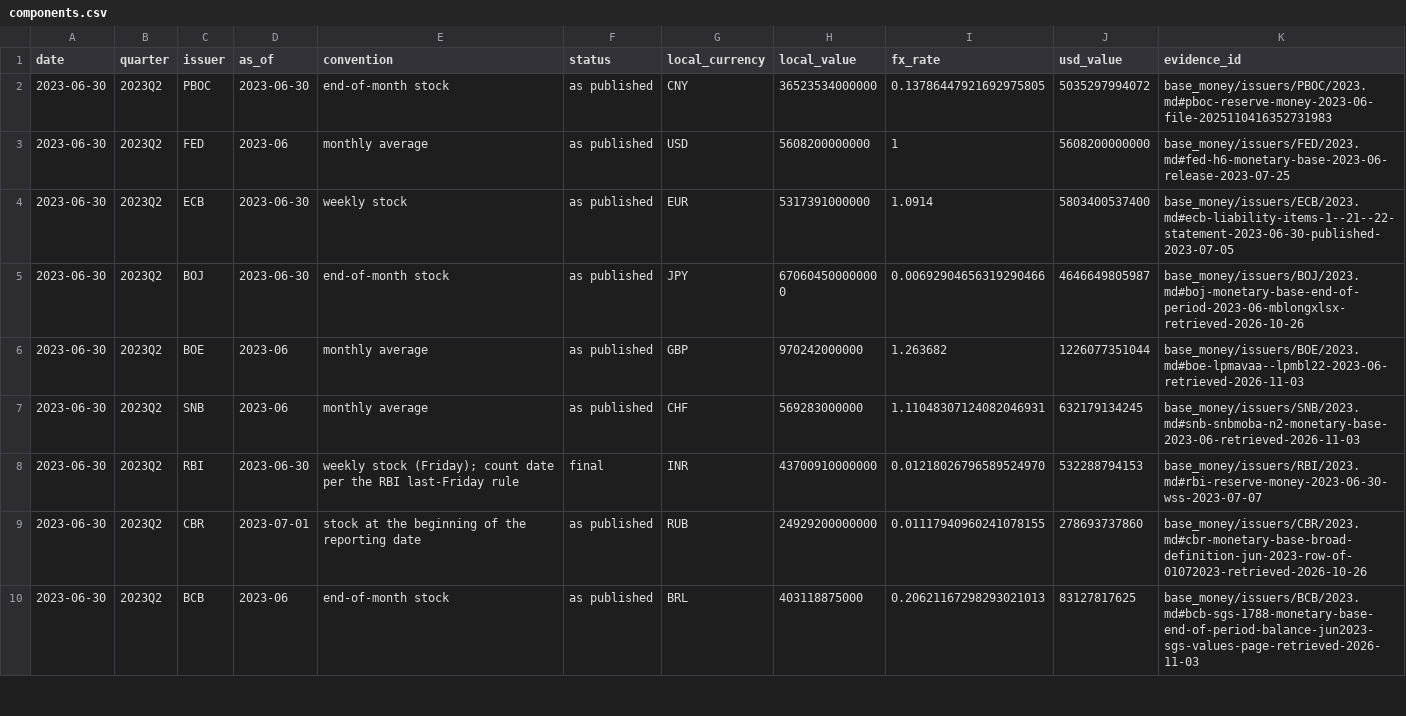
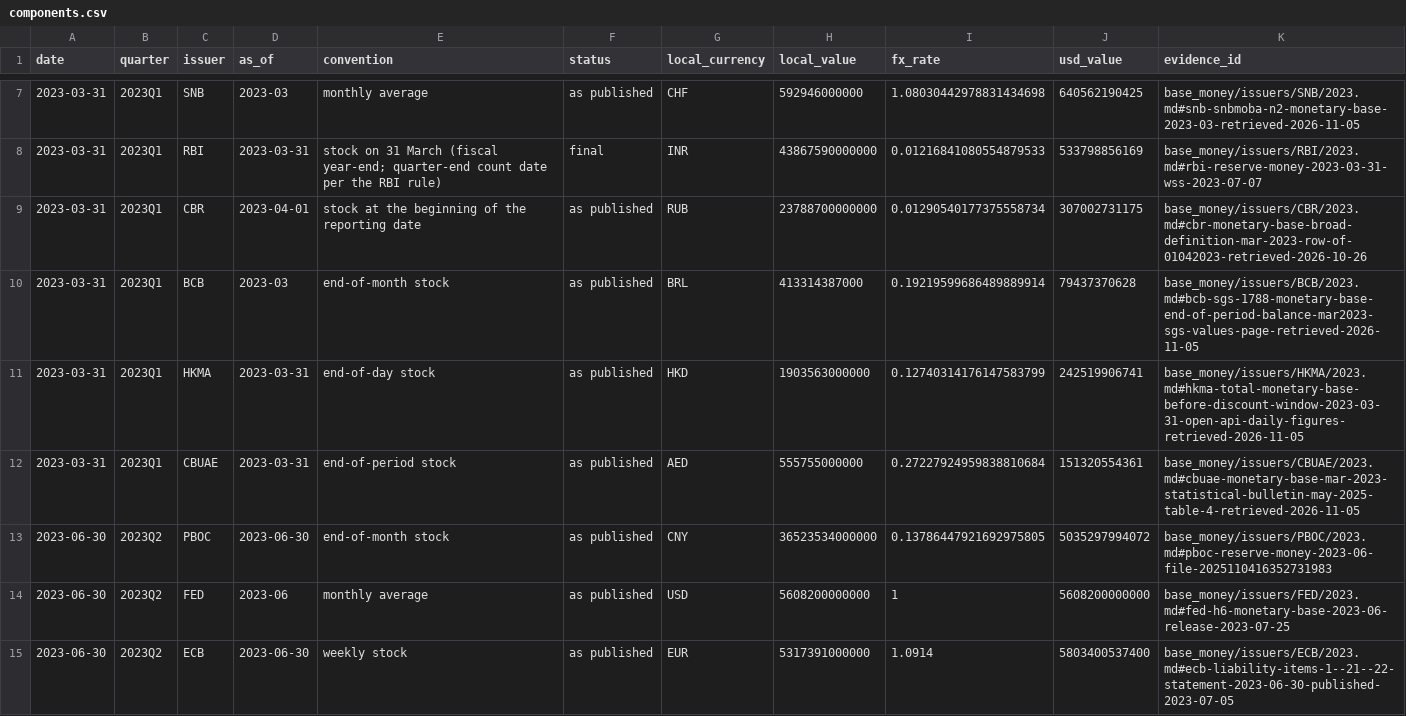
Before and after one commit to GildedPleb/open-inflation, a CSV file: base_money/components.csv, drawn as a sheet; only a part is shown, gaps mark what is left out; the shorter side is filled out with more unchanged rows; the diff covers the shown part only.

Commit message:
Backfill 2023Q1 (all 11 issuers, $25.19T, 100% coverage)

```diff
--- a/base_money/components.csv
+++ b/base_money/components.csv
@@ -2 +7,7 @@ date,quarter,issuer,as_of,convention,status,local_currency,local_value,fx_rate,u
+2023-03-31,2023Q1,SNB,2023-03,monthly average,as published,CHF,592946000000,1.08030442978831434698,640562190425,base_money/issuers/SNB/2023.md#snb-snbmoba-n2-monetary-base-2023-03-retrieved-2026-11-05
+2023-03-31,2023Q1,RBI,2023-03-31,stock on 31 March (fiscal year-end; quarter-end count date per the RBI rule),final,INR,43867590000000,0.01216841080554879533,533798856169,base_money/issuers/RBI/2023.md#rbi-reserve-money-2023-03-31-wss-2023-07-07
+2023-03-31,2023Q1,CBR,2023-04-01,stock at the beginning of the reporting date,as published,RUB,23788700000000,0.01290540177375558734,307002731175,base_money/issuers/CBR/2023.md#cbr-monetary-base-broad-definition-mar-2023-row-of-01042023-retrieved-2026-10-26
+2023-03-31,2023Q1,BCB,2023-03,end-of-month stock,as published,BRL,413314387000,0.19219599686489889914,79437370628,base_money/issuers/BCB/2023.md#bcb-sgs-1788-monetary-base-end-of-period-balance-mar2023-sgs-values-page-retrieved-2026-11-05
+2023-03-31,2023Q1,HKMA,2023-03-31,end-of-day stock,as published,HKD,1903563000000,0.12740314176147583799,242519906741,base_money/issuers/HKMA/2023.md#hkma-total-monetary-base-before-discount-window-2023-03-31-open-api-daily-figures-retrieved-2026-11-05
+2023-03-31,2023Q1,CBUAE,2023-03-31,end-of-period stock,as published,AED,555755000000,0.27227924959838810684,151320554361,base_money/issuers/CBUAE/2023.md#cbuae-monetary-base-mar-2023-statistical-bulletin-may-2025-table-4-retrieved-2026-11-05
 2023-06-30,2023Q2,PBOC,2023-06-30,end-of-month stock,as published,CNY,36523534000000,0.13786447921692975805,5035297994072,base_money/issuers/PBOC/2023.md#pboc-reserve-money-2023-06-file-2025110416352731983
```
Also changed, not shown: 5 added rows elsewhere in this file, base_money/issuers/BCB/BCB.csv, base_money/issuers/CBR/CBR.csv, 39 other files.
